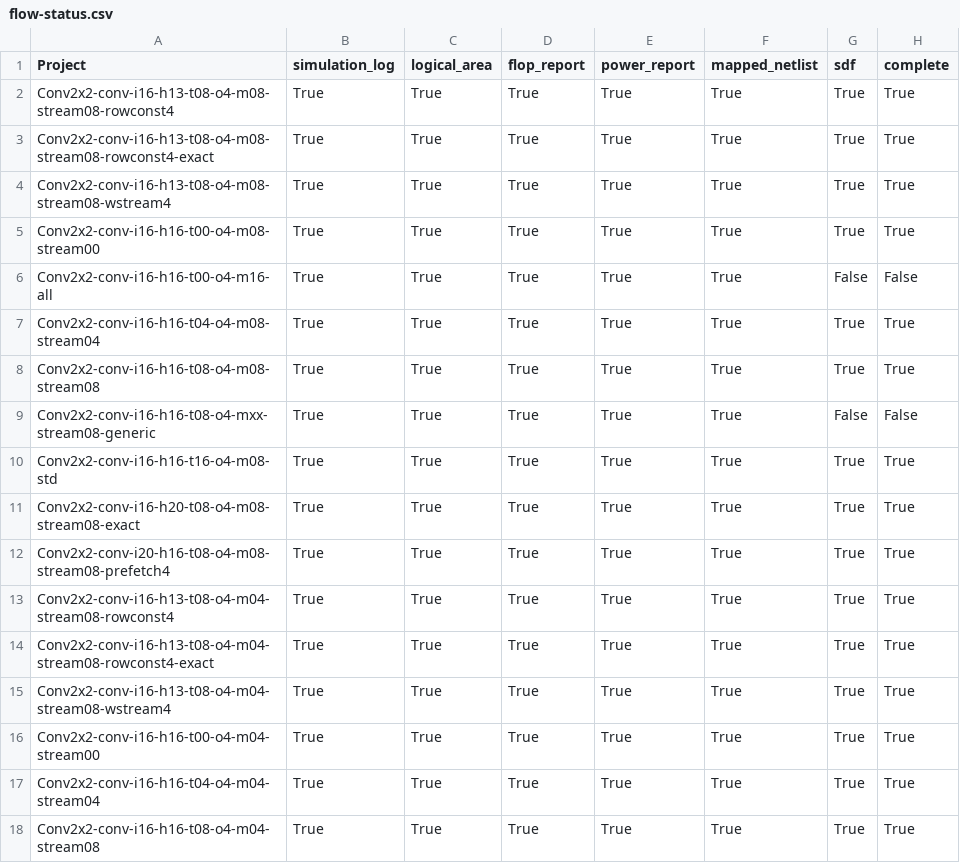
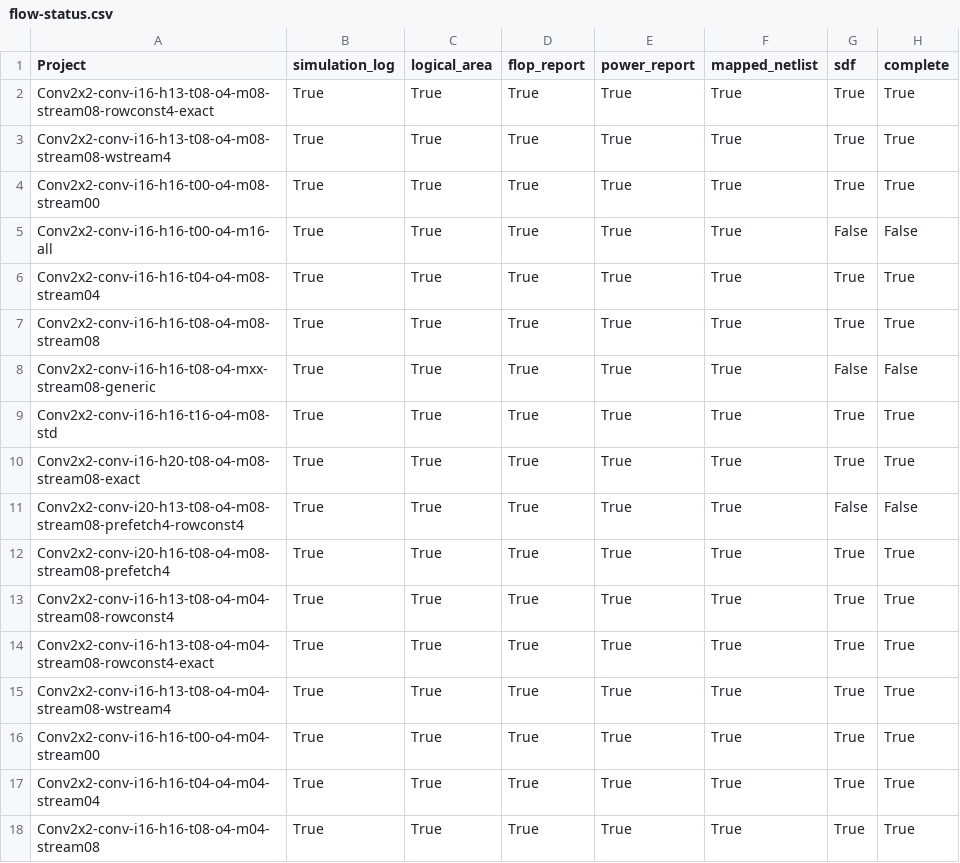
Before and after one commit to tarsioonofrio/FastConv_SystemVerilog, a CSV file: report/flow-status.csv, drawn as a sheet; only a part is shown; removed rows and columns are numbered as before the commit, all else as after; the diff names each change by its address in the sheet, - before the commit and + after, or states it on an @@ line.

```diff
--- a/report/flow-status.csv
+++ b/report/flow-status.csv
-row 2: Conv2x2-conv-i16-h13-t08-o4-m08-stream08-rowconst4 | True | True | True | True | True | True | True
+row 11: Conv2x2-conv-i20-h13-t08-o4-m08-stream08-prefetch4-rowconst4 | True | True | True | True | True | False | False
```
Also changed, not shown: report/area-hierarchy.csv, report/power-breakdown.csv, 25 other files.
